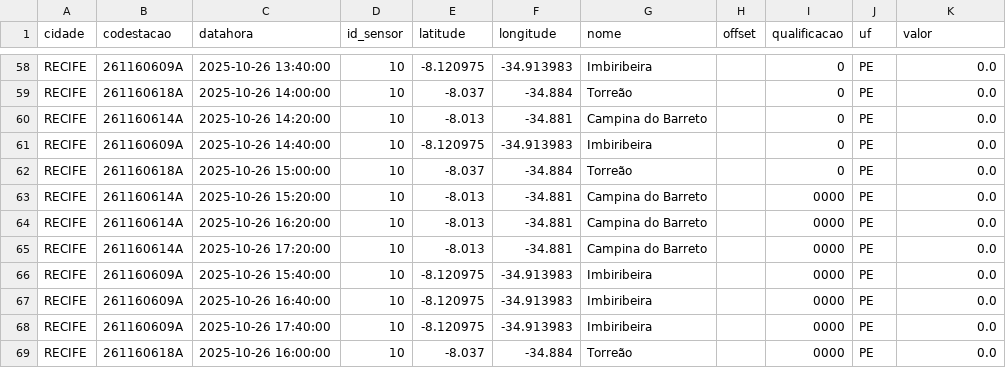
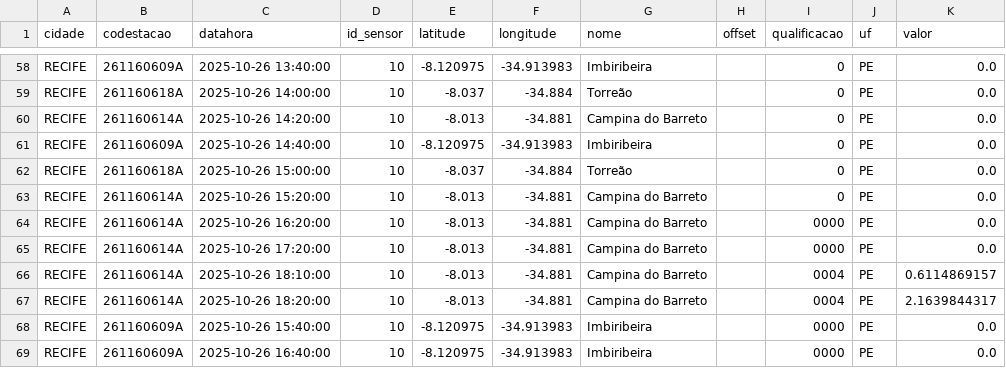
Before and after one commit to RafaellaB/Diagramas-de-risco-din-mico, a CSV file: chuva_recife_2025-10-26.csv, drawn as a sheet; only a part is shown, gaps mark what is left out; the shorter side is filled out with more unchanged rows.

```diff
--- a/chuva_recife_2025-10-26.csv
+++ b/chuva_recife_2025-10-26.csv
@@ -62,5 +62,7 @@ RECIFE,261160609A,2025-10-26 14:40:00,10,-8.120975,-34.913983,Imbiribeira,,0,PE,
 RECIFE,261160618A,2025-10-26 15:00:00,10,-8.037,-34.884,Torreão,,0,PE,0.0
-RECIFE,261160614A,2025-10-26 15:20:00,10,-8.013,-34.881,Campina do Barreto,,0000,PE,0.0
+RECIFE,261160614A,2025-10-26 15:20:00,10,-8.013,-34.881,Campina do Barreto,,0,PE,0.0
 RECIFE,261160614A,2025-10-26 16:20:00,10,-8.013,-34.881,Campina do Barreto,,0000,PE,0.0
 RECIFE,261160614A,2025-10-26 17:20:00,10,-8.013,-34.881,Campina do Barreto,,0000,PE,0.0
+RECIFE,261160614A,2025-10-26 18:10:00,10,-8.013,-34.881,Campina do Barreto,,0004,PE,0.6114869157
+RECIFE,261160614A,2025-10-26 18:20:00,10,-8.013,-34.881,Campina do Barreto,,0004,PE,2.1639844317
 RECIFE,261160609A,2025-10-26 15:40:00,10,-8.120975,-34.913983,Imbiribeira,,0000,PE,0.0
```
